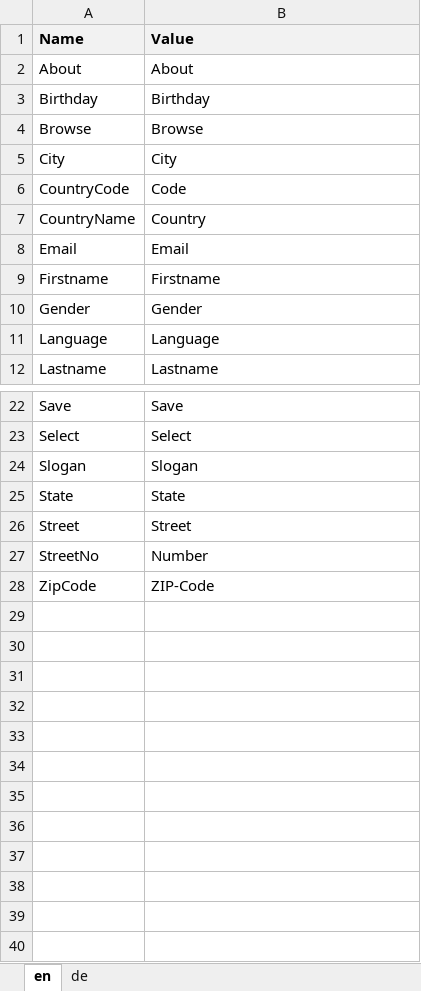
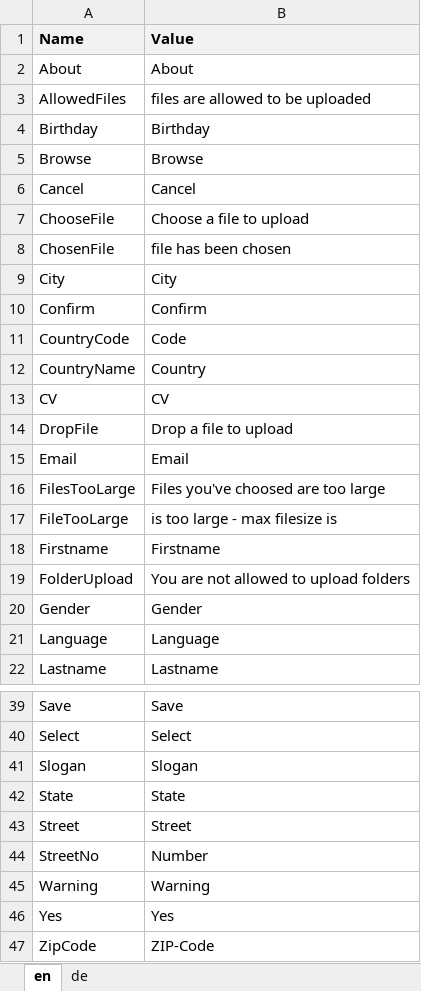
Before and after one commit to theodoracatos/vitae, an Excel workbook: Vitae/Library/Resources/SharedResource.xlsx, sheet en, drawn as a sheet; only a part is shown, gaps mark what is left out; values as stored, in another font and other column widths than the file's, no borders; the diff covers the shown part only; the diff names each change by its address in the sheet, - before the commit and + after, or states it on an @@ line.

Commit message:
File upload implemented

```diff
--- a/Vitae/Library/Resources/SharedResource.xlsx (sheet en)
+++ b/Vitae/Library/Resources/SharedResource.xlsx (sheet en)
+row 3: AllowedFiles | files are allowed to be uploaded
+row 6: Cancel | Cancel
+row 7: ChooseFile | Choose a file to upload
+row 8: ChosenFile | file has been chosen
+row 10: Confirm | Confirm
+row 13: CV | CV
+row 14: DropFile | Drop a file to upload
+row 16: FilesTooLarge | Files you've choosed are too large
+row 17: FileTooLarge | is too large - max filesize is
+row 19: FolderUpload | You are not allowed to upload folders
+row 45: Warning | Warning
+row 46: Yes | Yes
```
Also changed, not shown: 7 added rows elsewhere in this sheet, sheet de, 18 other files.
